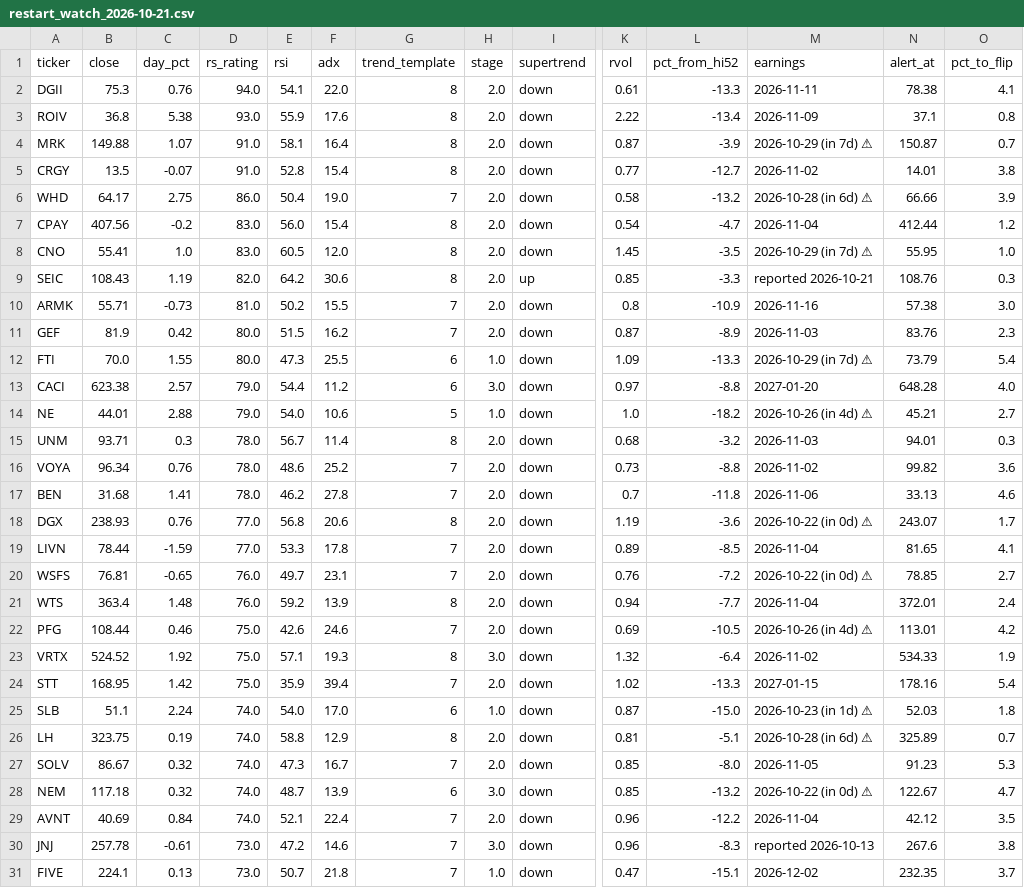
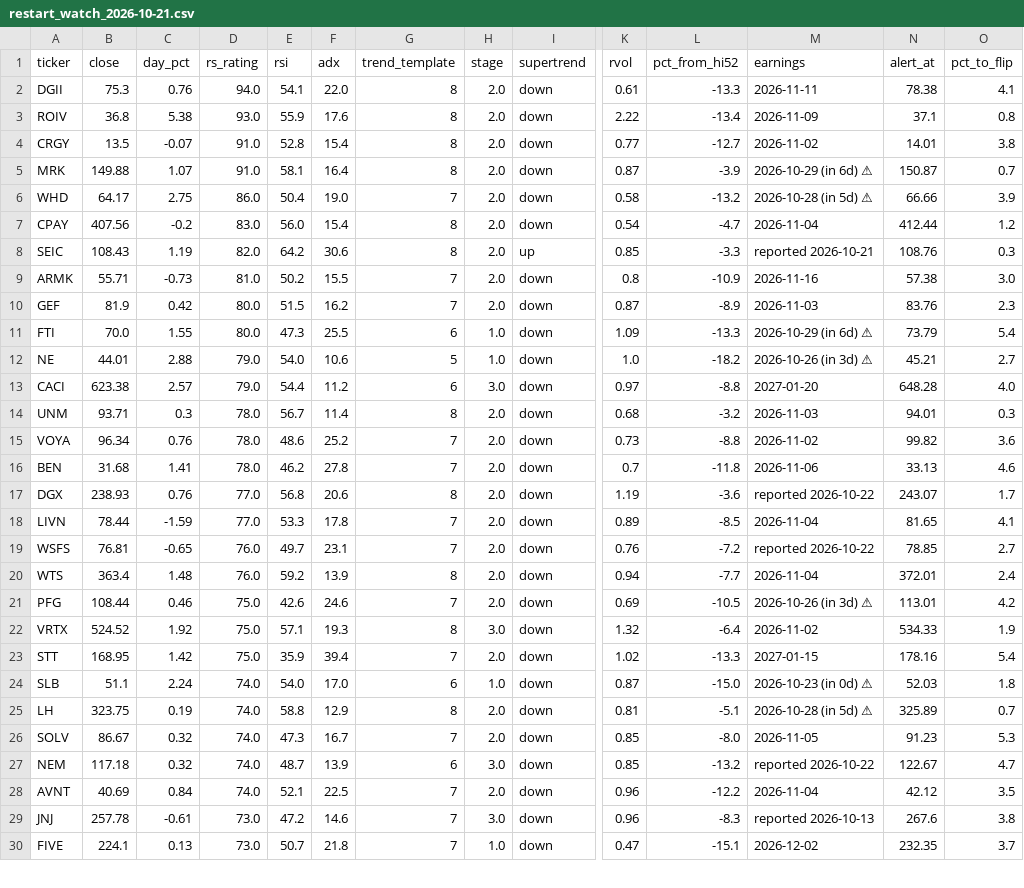
Before and after one commit to somashekarpoojahs/Stocks, a CSV file: scans/2026-10-21/restart_watch_2026-10-21.csv, drawn as a sheet; only a part is shown, gaps mark what is left out; removed rows and columns are numbered as before the commit, all else as after; rows hold the shown columns only; the diff covers the shown part only; the diff names each change by its address in the sheet, - before the commit and + after, or states it on an @@ line.

```diff
--- a/scans/2026-10-21/restart_watch_2026-10-21.csv
+++ b/scans/2026-10-21/restart_watch_2026-10-21.csv
-row 4: MRK | 149.88 | 1.07 | 91.0 | 58.1 | 16.4 | 8 | 2.0 | down | 0.87 | -3.9 | 2026-10-29 (in 7d) ⚠ | 150.87 | 0.7
+row 5: MRK | 149.88 | 1.07 | 91.0 | 58.1 | 16.4 | 8 | 2.0 | down | 0.87 | -3.9 | 2026-10-29 (in 6d) ⚠ | 150.87 | 0.7
-M6 (earnings): 2026-10-28 (in 6d) ⚠
+M6 (earnings): 2026-10-28 (in 5d) ⚠
-row 8: CNO | 55.41 | 1.0 | 83.0 | 60.5 | 12.0 | 8 | 2.0 | down | 1.45 | -3.5 | 2026-10-29 (in 7d) ⚠ | 55.95 | 1.0
-M11 (earnings): 2026-10-29 (in 7d) ⚠
+M11 (earnings): 2026-10-29 (in 6d) ⚠
+row 12: NE | 44.01 | 2.88 | 79.0 | 54.0 | 10.6 | 5 | 1.0 | down | 1.0 | -18.2 | 2026-10-26 (in 3d) ⚠ | 45.21 | 2.7
-row 14: NE | 44.01 | 2.88 | 79.0 | 54.0 | 10.6 | 5 | 1.0 | down | 1.0 | -18.2 | 2026-10-26 (in 4d) ⚠ | 45.21 | 2.7
-M17 (earnings): 2026-10-22 (in 0d) ⚠
+M17 (earnings): reported 2026-10-22
-M19 (earnings): 2026-10-22 (in 0d) ⚠
+M19 (earnings): reported 2026-10-22
-M21 (earnings): 2026-10-26 (in 4d) ⚠
+M21 (earnings): 2026-10-26 (in 3d) ⚠
-M24 (earnings): 2026-10-23 (in 1d) ⚠
+M24 (earnings): 2026-10-23 (in 0d) ⚠
-M25 (earnings): 2026-10-28 (in 6d) ⚠
+M25 (earnings): 2026-10-28 (in 5d) ⚠
-M27 (earnings): 2026-10-22 (in 0d) ⚠
+M27 (earnings): reported 2026-10-22
-F28 (adx): 22.4
+F28 (adx): 22.5
```
Also changed, not shown: 1 added row elsewhere in this file, scans/2026-10-21/longs_2026-10-21.csv, scans/latest_watch.csv, 4 other files.
